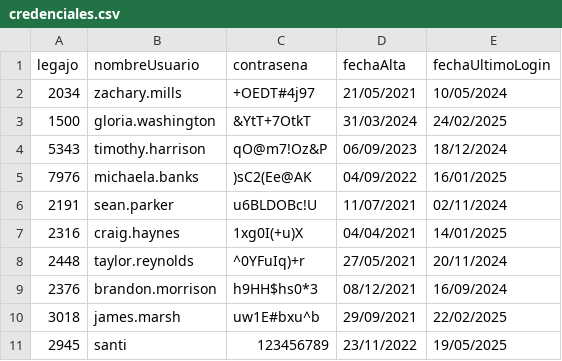
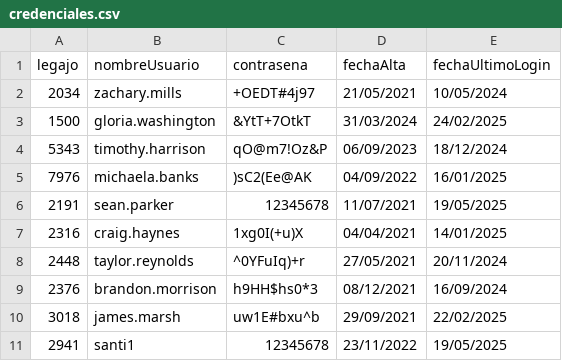
Before and after one commit to Santialt/TPCAI, a CSV file: TemplateTPCorto/Persistencia/DataBase/Tablas/credenciales.csv, drawn as a sheet.

```diff
--- a/TemplateTPCorto/Persistencia/DataBase/Tablas/credenciales.csv
+++ b/TemplateTPCorto/Persistencia/DataBase/Tablas/credenciales.csv
@@ -5,3 +5,3 @@ legajo;nombreUsuario;contrasena;fechaAlta;fechaUltimoLogin
 7976;michaela.banks;)sC2(Ee@AK;04/09/2022;16/01/2025
-2191;sean.parker;u6BLDOBc!U;11/07/2021;02/11/2024
+2191;sean.parker;12345678;11/07/2021;19/05/2025
 2316;craig.haynes;1xg0I(+u)X;04/04/2021;14/01/2025
@@ -10,2 +10,2 @@ legajo;nombreUsuario;contrasena;fechaAlta;fechaUltimoLogin
 3018;james.marsh;uw1E#bxu^b;29/09/2021;22/02/2025
-2945;santi;123456789;23/11/2022;19/05/2025
+2941;santi1;12345678;23/11/2022;19/05/2025
```
Also changed, not shown: 2 other files.
